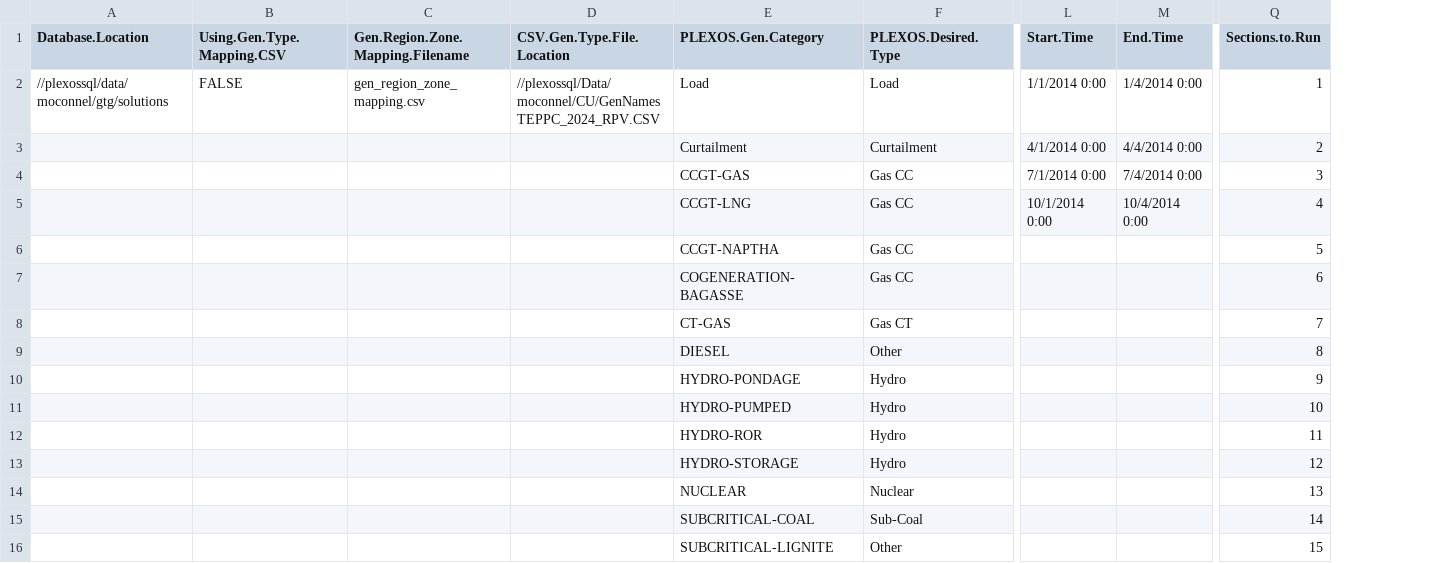
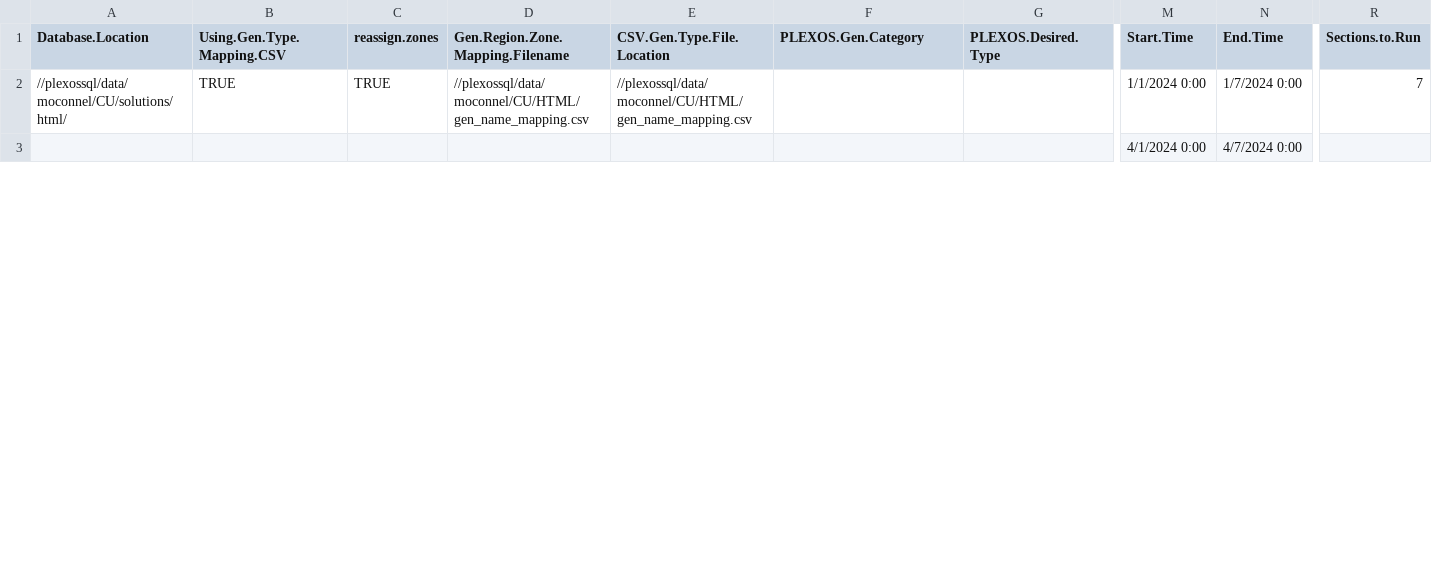
Before and after one commit to NREL/MAGMA, a CSV file: input_data.csv, drawn as a sheet; only a part is shown, gaps mark what is left out; removed rows and columns are numbered as before the commit, all else as after; rows hold the shown columns only; the diff covers the shown part only; the diff names each change by its address in the sheet, - before the commit and + after, or states it on an @@ line.

Commit message:
adding reassign.zone logical

```diff
--- a/input_data.csv
+++ b/input_data.csv
+column C (reassign.zones), row 2: TRUE
-A2 (Database.Location): //plexossql/data/moconnel/gtg/solutions
+A2 (Database.Location): //plexossql/data/moconnel/CU/solutions/html/
-B2 (Using.Gen.Type.Mapping.CSV): FALSE
+B2 (Using.Gen.Type.Mapping.CSV): TRUE
-D2 (Gen.Region.Zone.Mapping.Filename): gen_region_zone_mapping.csv
+D2 (Gen.Region.Zone.Mapping.Filename): //plexossql/data/moconnel/CU/HTML/gen_name_mapping.csv
-E2 (CSV.Gen.Type.File.Location): //plexossql/Data/moconnel/CU/GenNamesTEPPC_2024_RPV.CSV
+E2 (CSV.Gen.Type.File.Location): //plexossql/data/moconnel/CU/HTML/gen_name_mapping.csv
-F2 (PLEXOS.Gen.Category): Load
+F2 (PLEXOS.Gen.Category): (empty)
-G2 (PLEXOS.Desired.Type): Load
+G2 (PLEXOS.Desired.Type): (empty)
-M2 (Start.Time): 1/1/2014 0:00
+M2 (Start.Time): 1/1/2024 0:00
-N2 (End.Time): 1/4/2014 0:00
+N2 (End.Time): 1/7/2024 0:00
-R2 (Sections.to.Run): 1
+R2 (Sections.to.Run): 7
-F3 (PLEXOS.Gen.Category): Curtailment
+F3 (PLEXOS.Gen.Category): (empty)
-G3 (PLEXOS.Desired.Type): Curtailment
+G3 (PLEXOS.Desired.Type): (empty)
-M3 (Start.Time): 4/1/2014 0:00
+M3 (Start.Time): 4/1/2024 0:00
-N3 (End.Time): 4/4/2014 0:00
+N3 (End.Time): 4/7/2024 0:00
-R3 (Sections.to.Run): 2
+R3 (Sections.to.Run): (empty)
-row 4:  |  |  |  | CCGT-GAS | Gas CC | 7/1/2014 0:00 | 7/4/2014 0:00 | 3
-row 5:  |  |  |  | CCGT-LNG | Gas CC | 10/1/2014 0:00 | 10/4/2014 0:00 | 4
-row 6:  |  |  |  | CCGT-NAPTHA | Gas CC |  |  | 5
-row 7:  |  |  |  | COGENERATION-BAGASSE | Gas CC |  |  | 6
-row 8:  |  |  |  | CT-GAS | Gas CT |  |  | 7
-row 9:  |  |  |  | DIESEL | Other |  |  | 8
-row 10:  |  |  |  | HYDRO-PONDAGE | Hydro |  |  | 9
-row 11:  |  |  |  | HYDRO-PUMPED | Hydro |  |  | 10
-row 12:  |  |  |  | HYDRO-ROR | Hydro |  |  | 11
-row 13:  |  |  |  | HYDRO-STORAGE | Hydro |  |  | 12
-row 14:  |  |  |  | NUCLEAR | Nuclear |  |  | 13
-row 15:  |  |  |  | SUBCRITICAL-COAL | Sub-Coal |  |  | 14
-row 16:  |  |  |  | SUBCRITICAL-LIGNITE | Other |  |  | 15
```
Also changed, not shown: 19 added rows, 5 removed rows and 5 edited cells elsewhere in this file, 1 other file.
